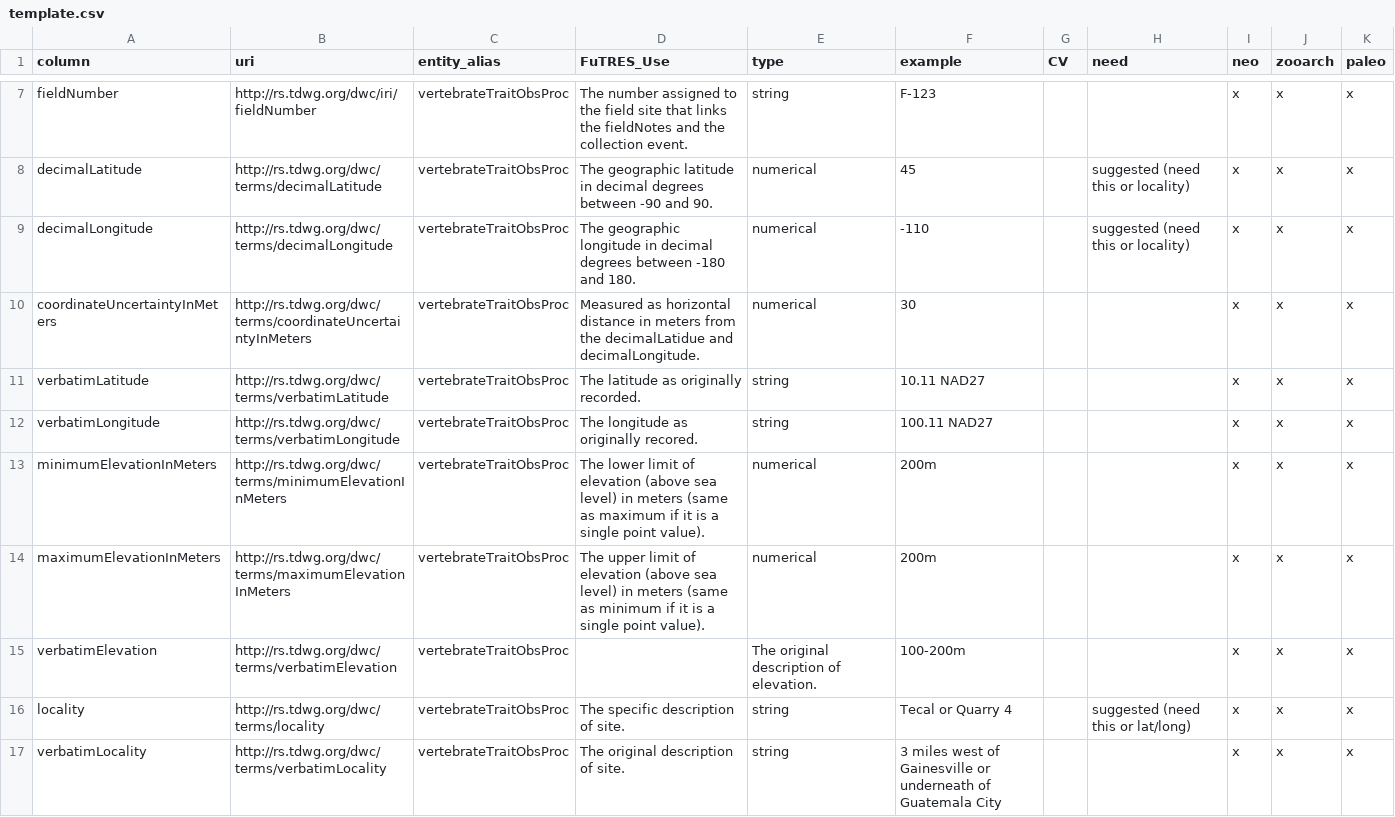
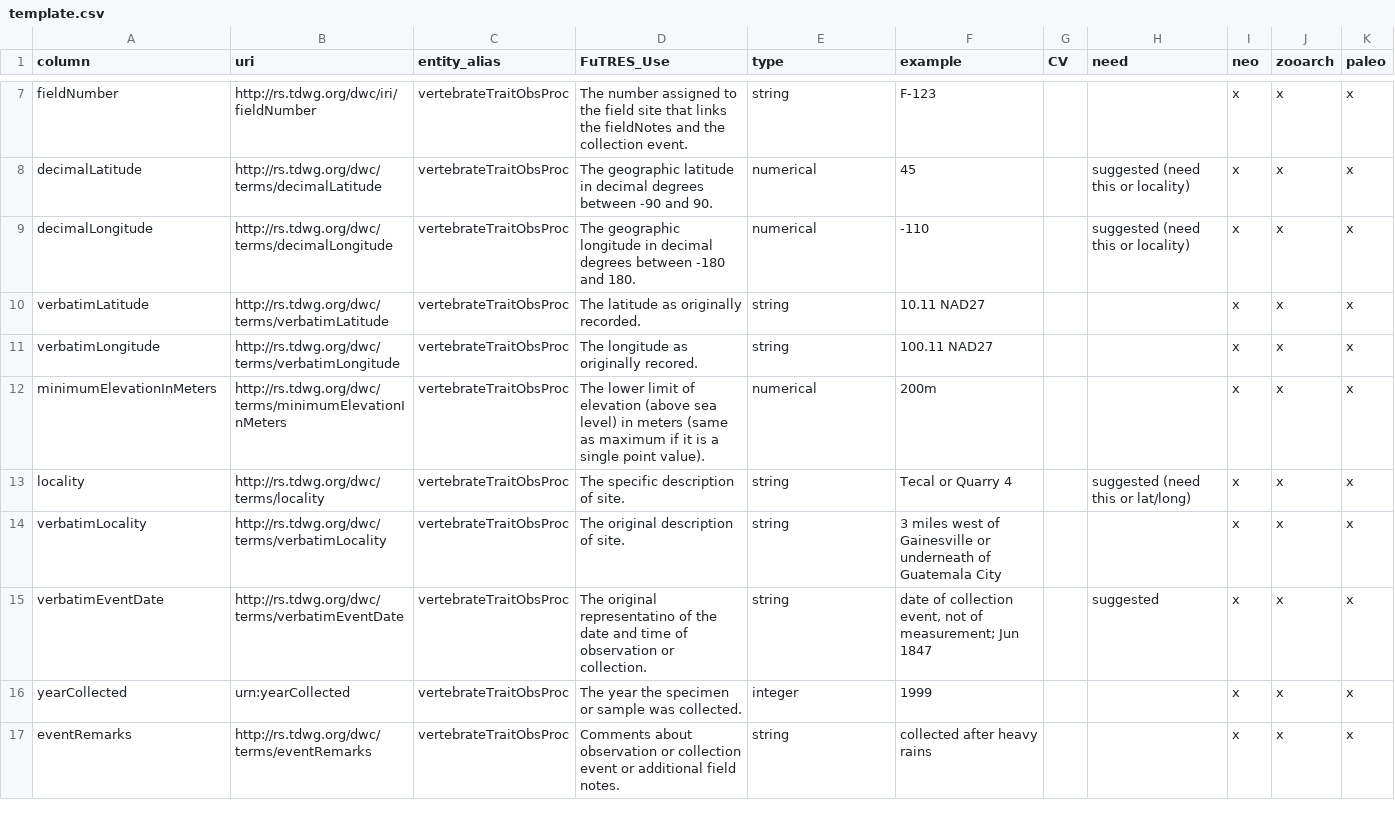
Before and after one commit to UA-SRC-data/template, a CSV file: template.csv, drawn as a sheet; only a part is shown, gaps mark what is left out; the shorter side is filled out with more unchanged rows; the diff covers the shown part only.

Commit message:
Update template.csv

```diff
--- a/template.csv
+++ b/template.csv
@@ -9,3 +9,2 @@ decimalLatitude,http://rs.tdwg.org/dwc/terms/decimalLatitude,vertebrateTraitObsP
 decimalLongitude,http://rs.tdwg.org/dwc/terms/decimalLongitude,vertebrateTraitObsProc,The geographic longitude in decimal degrees between -180 and 180.,numerical,-110,,suggested (need this or locality),x,x,x
-coordinateUncertaintyInMeters,http://rs.tdwg.org/dwc/terms/coordinateUncertaintyInMeters,vertebrateTraitObsProc,Measured as horizontal distance in meters from the decimalLatidue and decimalLongitude.,numerical,30,,,x,x,x
 verbatimLatitude,http://rs.tdwg.org/dwc/terms/verbatimLatitude,vertebrateTraitObsProc,The latitude as originally recorded.,string,10.11 NAD27,,,x,x,x
@@ -13,4 +12,2 @@ verbatimLongitude,http://rs.tdwg.org/dwc/terms/verbatimLongitude,vertebrateTrait
 minimumElevationInMeters,http://rs.tdwg.org/dwc/terms/minimumElevationInMeters,vertebrateTraitObsProc,The lower limit of elevation (above sea level) in meters (same as maximum if it is a single point value).,numerical,200m,,,x,x,x
-maximumElevationInMeters,http://rs.tdwg.org/dwc/terms/maximumElevationInMeters,vertebrateTraitObsProc,The upper limit of elevation (above sea level) in meters (same as minimum if it is a single point value).,numerical,200m,,,x,x,x
-verbatimElevation,http://rs.tdwg.org/dwc/terms/verbatimElevation,vertebrateTraitObsProc,,The original description of elevation.,100-200m,,,x,x,x
 locality,http://rs.tdwg.org/dwc/terms/locality,vertebrateTraitObsProc,The specific description of site.,string,Tecal or Quarry 4,,suggested (need this or lat/long),x,x,x
```
Also changed, not shown: 16 removed rows elsewhere in this file.
